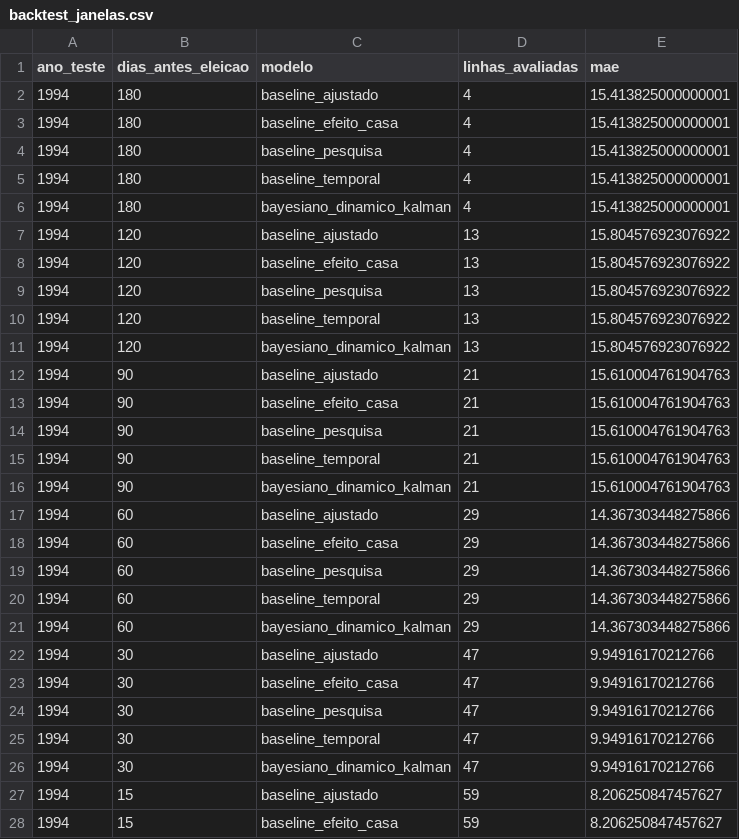
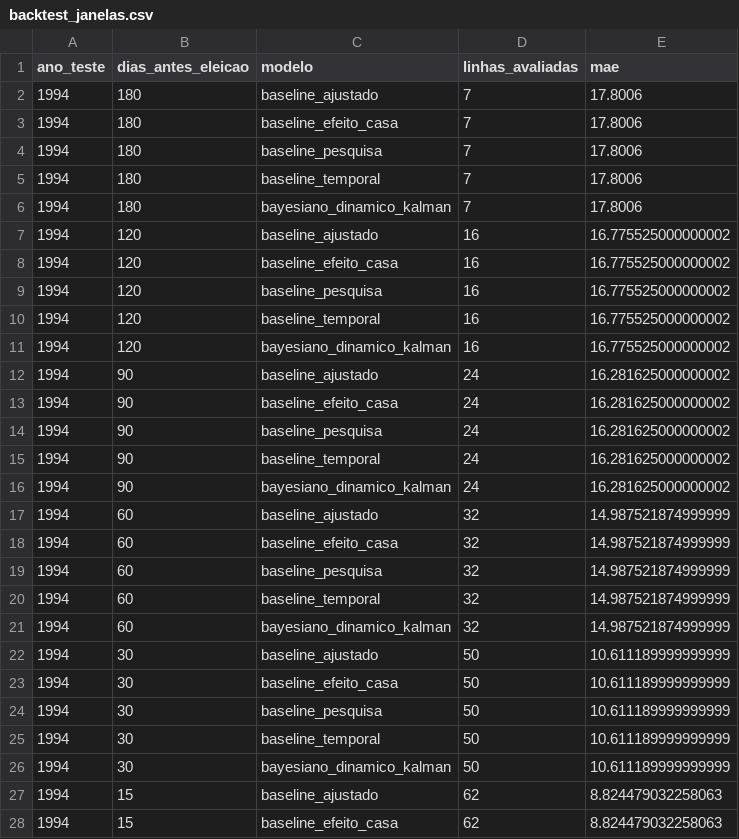
Before and after one commit to matheusassiso/previsao-de-eleicoes, a CSV file: data/processed/backtest_janelas.csv, drawn as a sheet; only a part is shown; the diff covers the shown part only.

```diff
--- a/data/processed/backtest_janelas.csv
+++ b/data/processed/backtest_janelas.csv
@@ -1,28 +1,28 @@
 ano_teste,dias_antes_eleicao,modelo,linhas_avaliadas,mae
-1994,180,baseline_ajustado,4,15.413825000000001
-1994,180,baseline_efeito_casa,4,15.413825000000001
-1994,180,baseline_pesquisa,4,15.413825000000001
-1994,180,baseline_temporal,4,15.413825000000001
-1994,180,bayesiano_dinamico_kalman,4,15.413825000000001
-1994,120,baseline_ajustado,13,15.804576923076922
-1994,120,baseline_efeito_casa,13,15.804576923076922
-1994,120,baseline_pesquisa,13,15.804576923076922
-1994,120,baseline_temporal,13,15.804576923076922
-1994,120,bayesiano_dinamico_kalman,13,15.804576923076922
-1994,90,baseline_ajustado,21,15.610004761904763
-1994,90,baseline_efeito_casa,21,15.610004761904763
-1994,90,baseline_pesquisa,21,15.610004761904763
-1994,90,baseline_temporal,21,15.610004761904763
-1994,90,bayesiano_dinamico_kalman,21,15.610004761904763
-1994,60,baseline_ajustado,29,14.367303448275866
-1994,60,baseline_efeito_casa,29,14.367303448275866
-1994,60,baseline_pesquisa,29,14.367303448275866
-1994,60,baseline_temporal,29,14.367303448275866
-1994,60,bayesiano_dinamico_kalman,29,14.367303448275866
-1994,30,baseline_ajustado,47,9.94916170212766
-1994,30,baseline_efeito_casa,47,9.94916170212766
-1994,30,baseline_pesquisa,47,9.94916170212766
-1994,30,baseline_temporal,47,9.94916170212766
-1994,30,bayesiano_dinamico_kalman,47,9.94916170212766
-1994,15,baseline_ajustado,59,8.206250847457627
-1994,15,baseline_efeito_casa,59,8.206250847457627
+1994,180,baseline_ajustado,7,17.8006
+1994,180,baseline_efeito_casa,7,17.8006
+1994,180,baseline_pesquisa,7,17.8006
+1994,180,baseline_temporal,7,17.8006
+1994,180,bayesiano_dinamico_kalman,7,17.8006
+1994,120,baseline_ajustado,16,16.775525000000002
+1994,120,baseline_efeito_casa,16,16.775525000000002
+1994,120,baseline_pesquisa,16,16.775525000000002
+1994,120,baseline_temporal,16,16.775525000000002
+1994,120,bayesiano_dinamico_kalman,16,16.775525000000002
+1994,90,baseline_ajustado,24,16.281625000000002
+1994,90,baseline_efeito_casa,24,16.281625000000002
+1994,90,baseline_pesquisa,24,16.281625000000002
+1994,90,baseline_temporal,24,16.281625000000002
+1994,90,bayesiano_dinamico_kalman,24,16.281625000000002
+1994,60,baseline_ajustado,32,14.987521874999999
+1994,60,baseline_efeito_casa,32,14.987521874999999
+1994,60,baseline_pesquisa,32,14.987521874999999
+1994,60,baseline_temporal,32,14.987521874999999
+1994,60,bayesiano_dinamico_kalman,32,14.987521874999999
+1994,30,baseline_ajustado,50,10.611189999999999
+1994,30,baseline_efeito_casa,50,10.611189999999999
+1994,30,baseline_pesquisa,50,10.611189999999999
+1994,30,baseline_temporal,50,10.611189999999999
+1994,30,bayesiano_dinamico_kalman,50,10.611189999999999
+1994,15,baseline_ajustado,62,8.824479032258063
+1994,15,baseline_efeito_casa,62,8.824479032258063
```
Also changed, not shown: 45 edited cells elsewhere in this file, data/processed/auditoria_fontes.csv, data/processed/backtest_previsao_viva.csv, 29 other files.
